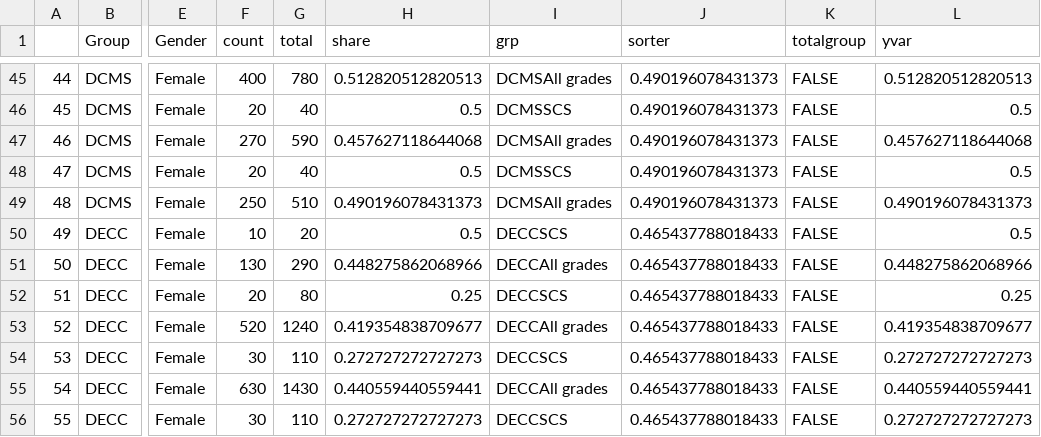
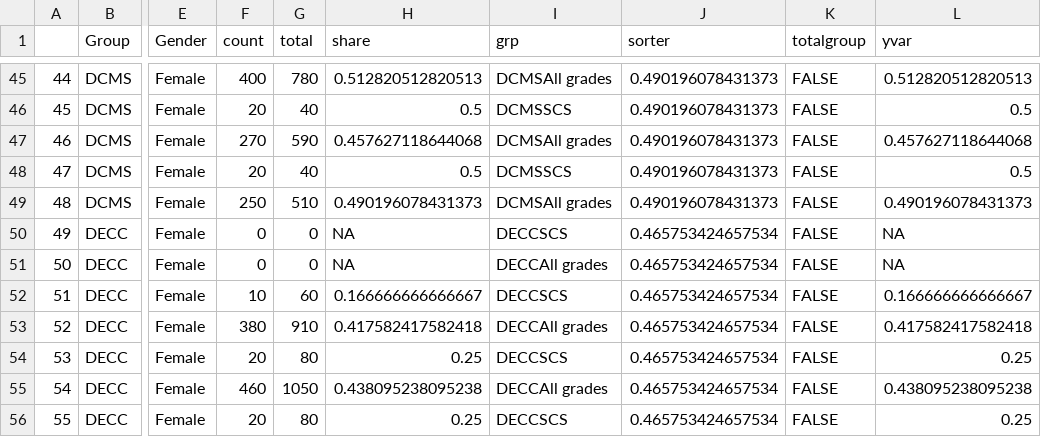
Before and after one commit to petrbouchal/ukgov, a CSV file: charts-output/2013/charts-data/plot_DeGeGrYr_Group_data.csv, drawn as a sheet; only a part is shown, gaps mark what is left out; the diff covers the shown part only; the diff names each change by its address in the sheet, - before the commit and + after, or states it on an @@ line.

```diff
--- a/charts-output/2013/charts-data/plot_DeGeGrYr_Group_data.csv
+++ b/charts-output/2013/charts-data/plot_DeGeGrYr_Group_data.csv
-F50 (count): 10
+F50 (count): 0
-G50 (total): 20
+G50 (total): 0
-H50 (share): 0.5
+H50 (share): NA
-J50:J56 (sorter): 0.465437788018433
+J50:J56 (sorter): 0.465753424657534
-L50 (yvar): 0.5
+L50 (yvar): NA
-F51 (count): 130
+F51 (count): 0
-G51 (total): 290
+G51 (total): 0
-H51 (share): 0.448275862068966
+H51 (share): NA
-L51 (yvar): 0.448275862068966
+L51 (yvar): NA
-F52 (count): 20
+F52 (count): 10
-G52 (total): 80
+G52 (total): 60
-H52 (share): 0.25
+H52 (share): 0.166666666666667
-L52 (yvar): 0.25
+L52 (yvar): 0.166666666666667
-F53 (count): 520
+F53 (count): 380
-G53 (total): 1240
+G53 (total): 910
-H53 (share): 0.419354838709677
+H53 (share): 0.417582417582418
-L53 (yvar): 0.419354838709677
+L53 (yvar): 0.417582417582418
-F54 (count): 30
+F54 (count): 20
-G54 (total): 110
+G54 (total): 80
-H54 (share): 0.272727272727273
+H54 (share): 0.25
-L54 (yvar): 0.272727272727273
+L54 (yvar): 0.25
-F55 (count): 630
+F55 (count): 460
-G55 (total): 1430
+G55 (total): 1050
-H55 (share): 0.440559440559441
+H55 (share): 0.438095238095238
-L55 (yvar): 0.440559440559441
+L55 (yvar): 0.438095238095238
-F56 (count): 30
+F56 (count): 20
-G56 (total): 110
+G56 (total): 80
-H56 (share): 0.272727272727273
+H56 (share): 0.25
-L56 (yvar): 0.272727272727273
+L56 (yvar): 0.25
```
Also changed, not shown: 157 edited cells elsewhere in this file, 11 other files.
